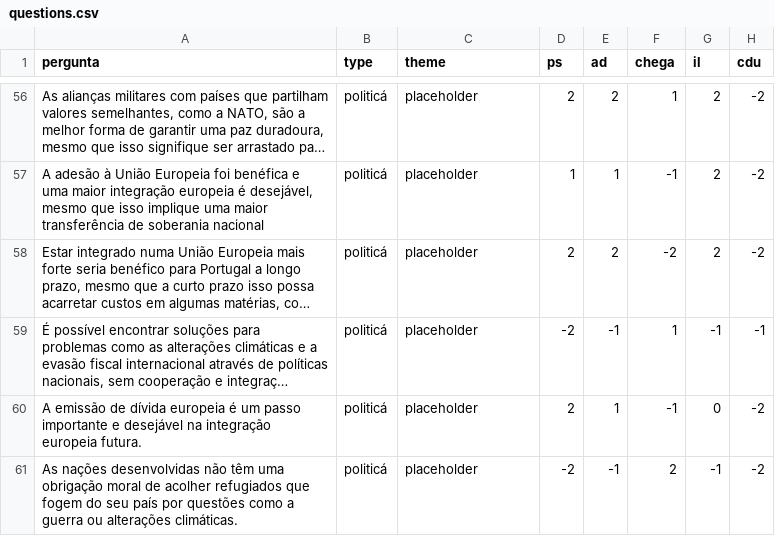
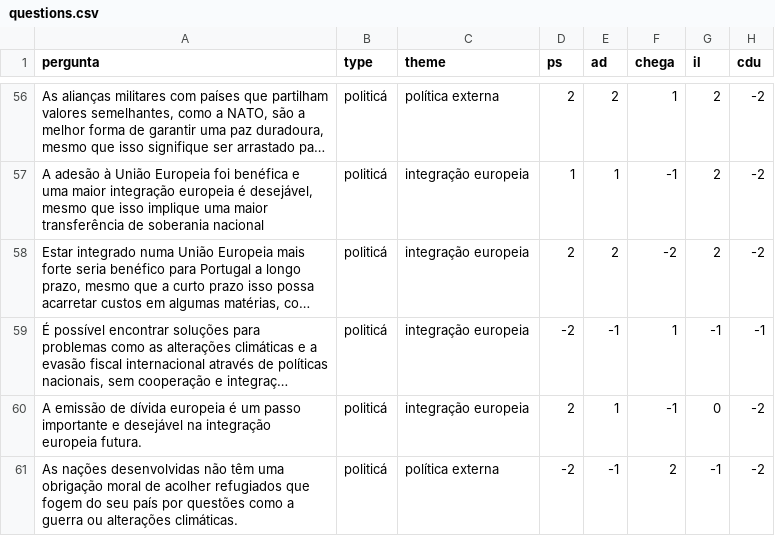
Before and after one commit to jonathan-s/paradigmo, a CSV file: questions.csv, drawn as a sheet; only a part is shown, gaps mark what is left out; long unchanged cells end in …; the diff covers the shown part only; the diff names each change by its address in the sheet, - before the commit and + after, or states it on an @@ line.

Commit message:
Add theme on questions and update name of parties.

```diff
--- a/questions.csv
+++ b/questions.csv
-C56 (theme): placeholder
+C56 (theme): política externa
-C57:C60 (theme): placeholder
+C57:C60 (theme): integração europeia
-C61 (theme): placeholder
+C61 (theme): política externa
```
Also changed, not shown: 54 edited cells elsewhere in this file, party_info.csv.
